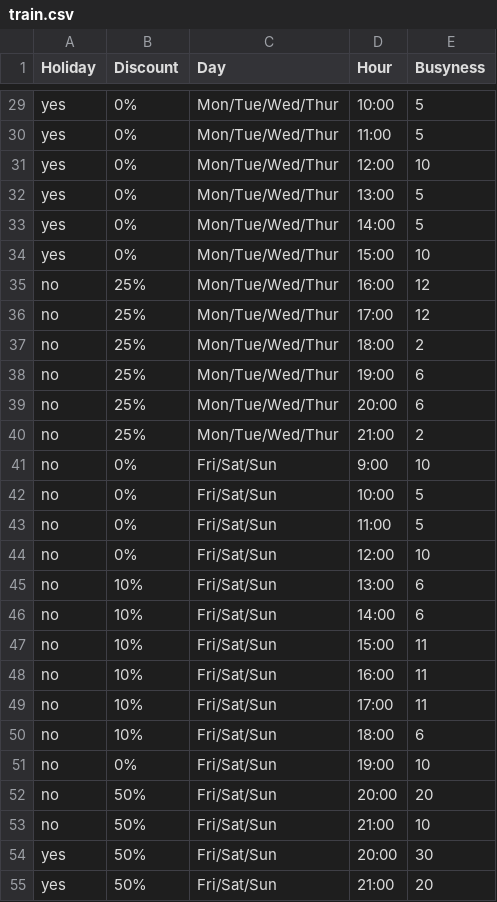
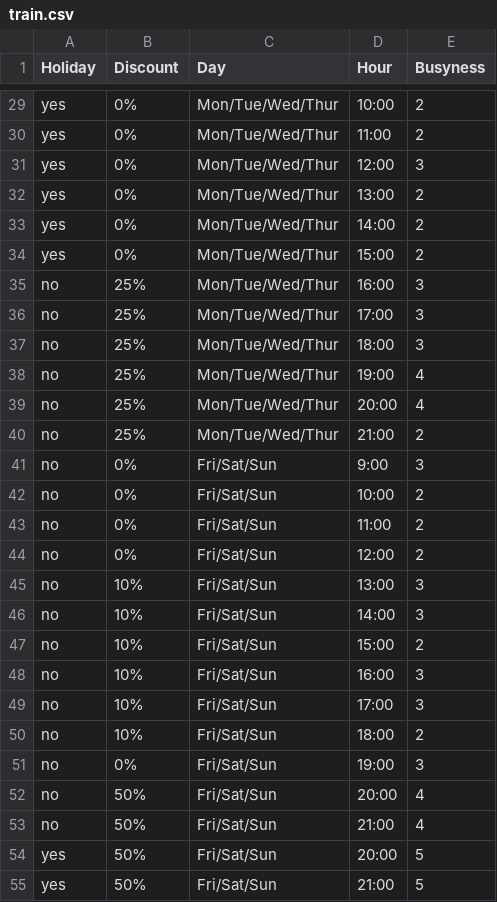
Before and after one commit to VioletAtWork/HU-Kapperszaak, a CSV file: MachineLearning/JupyterNotebook/data/train.csv, drawn as a sheet; only a part is shown, gaps mark what is left out; the diff covers the shown part only; the diff names each change by its address in the sheet, - before the commit and + after, or states it on an @@ line.

```diff
--- a/MachineLearning/JupyterNotebook/data/train.csv
+++ b/MachineLearning/JupyterNotebook/data/train.csv
-E29:E30 (Busyness): 5
+E29:E30 (Busyness): 2
-E31 (Busyness): 10
+E31 (Busyness): 3
-E32:E33 (Busyness): 5
+E32:E33 (Busyness): 2
-E34 (Busyness): 10
+E34 (Busyness): 2
-E35:E36 (Busyness): 12
+E35:E36 (Busyness): 3
-E37 (Busyness): 2
+E37 (Busyness): 3
-E38:E39 (Busyness): 6
+E38:E39 (Busyness): 4
-E41 (Busyness): 10
+E41 (Busyness): 3
-E42:E43 (Busyness): 5
+E42:E43 (Busyness): 2
-E44 (Busyness): 10
+E44 (Busyness): 2
-E45:E46 (Busyness): 6
+E45:E46 (Busyness): 3
-E47 (Busyness): 11
+E47 (Busyness): 2
-E48:E49 (Busyness): 11
+E48:E49 (Busyness): 3
-E50 (Busyness): 6
+E50 (Busyness): 2
-E51 (Busyness): 10
+E51 (Busyness): 3
-E52 (Busyness): 20
+E52 (Busyness): 4
-E53 (Busyness): 10
+E53 (Busyness): 4
-E54 (Busyness): 30
+E54 (Busyness): 5
-E55 (Busyness): 20
+E55 (Busyness): 5
```
Also changed, not shown: 21 edited cells elsewhere in this file, 1 other file.
